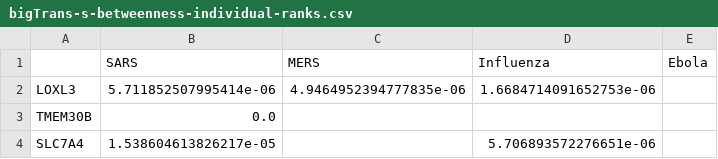
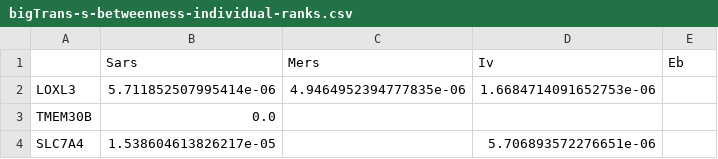
Before and after one commit to LifeWorks/SARSCov2, a CSV file: bigTrans-s-betweenness-individual-ranks.csv, drawn as a sheet; only a part is shown.

```diff
--- a/bigTrans-s-betweenness-individual-ranks.csv
+++ b/bigTrans-s-betweenness-individual-ranks.csv
@@ -1,2 +1,2 @@
-,SARS,MERS,Influenza,Ebola
+,Sars,Mers,Iv,Eb
 LOXL3,5.711852507995414e-06,4.9464952394777835e-06,1.6684714091652753e-06,
```
Also changed, not shown: bigTrans-s-closeness-individual-ranks.csv, 3 other files.
